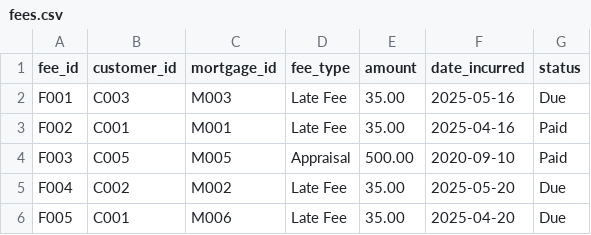
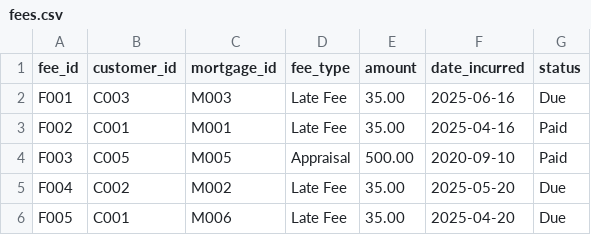
Before and after one commit to tauseef1234/Datasets, a CSV file: fees.csv, drawn as a sheet.

Commit message:
Update fees.csv

```diff
--- a/fees.csv
+++ b/fees.csv
@@ -1,3 +1,3 @@
 fee_id,customer_id,mortgage_id,fee_type,amount,date_incurred,status
-F001,C003,M003,Late Fee,35.00,2025-05-16,Due
+F001,C003,M003,Late Fee,35.00,2025-06-16,Due
 F002,C001,M001,Late Fee,35.00,2025-04-16,Paid
```
